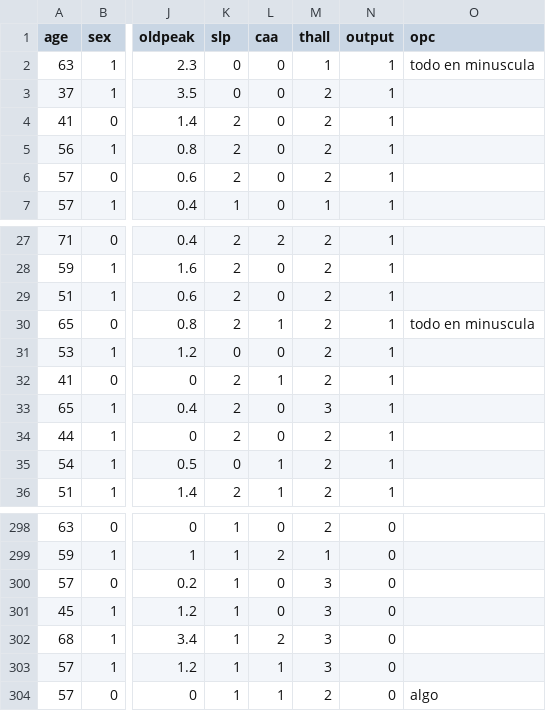
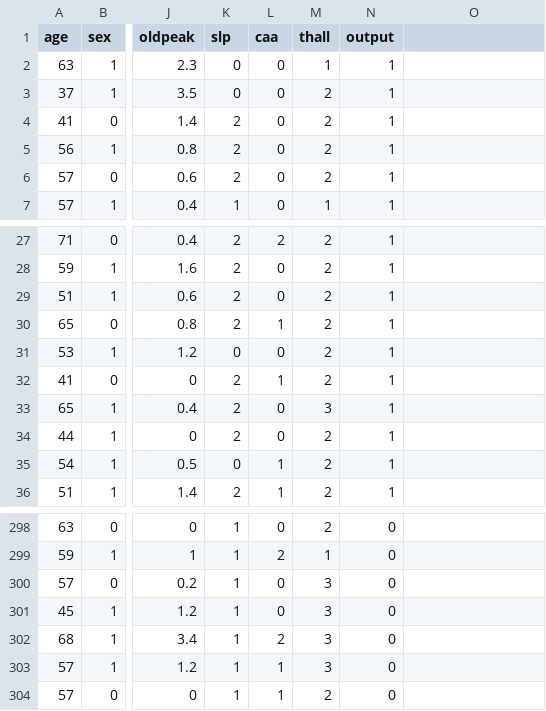
Before and after one commit to Ranquer/python_server, a CSV file: uploads/heart.csv, drawn as a sheet; only a part is shown, gaps mark what is left out; the diff names each change by its address in the sheet, - before the commit and + after, or states it on an @@ line.

```diff
--- a/uploads/heart.csv
+++ b/uploads/heart.csv
-O1: opc
+O1: (empty)
-O2: todo en minuscula
+O2: (empty)
-O30: todo en minuscula
+O30: (empty)
-O304: algo
+O304: (empty)
```
Also changed, not shown: 5 other files.
